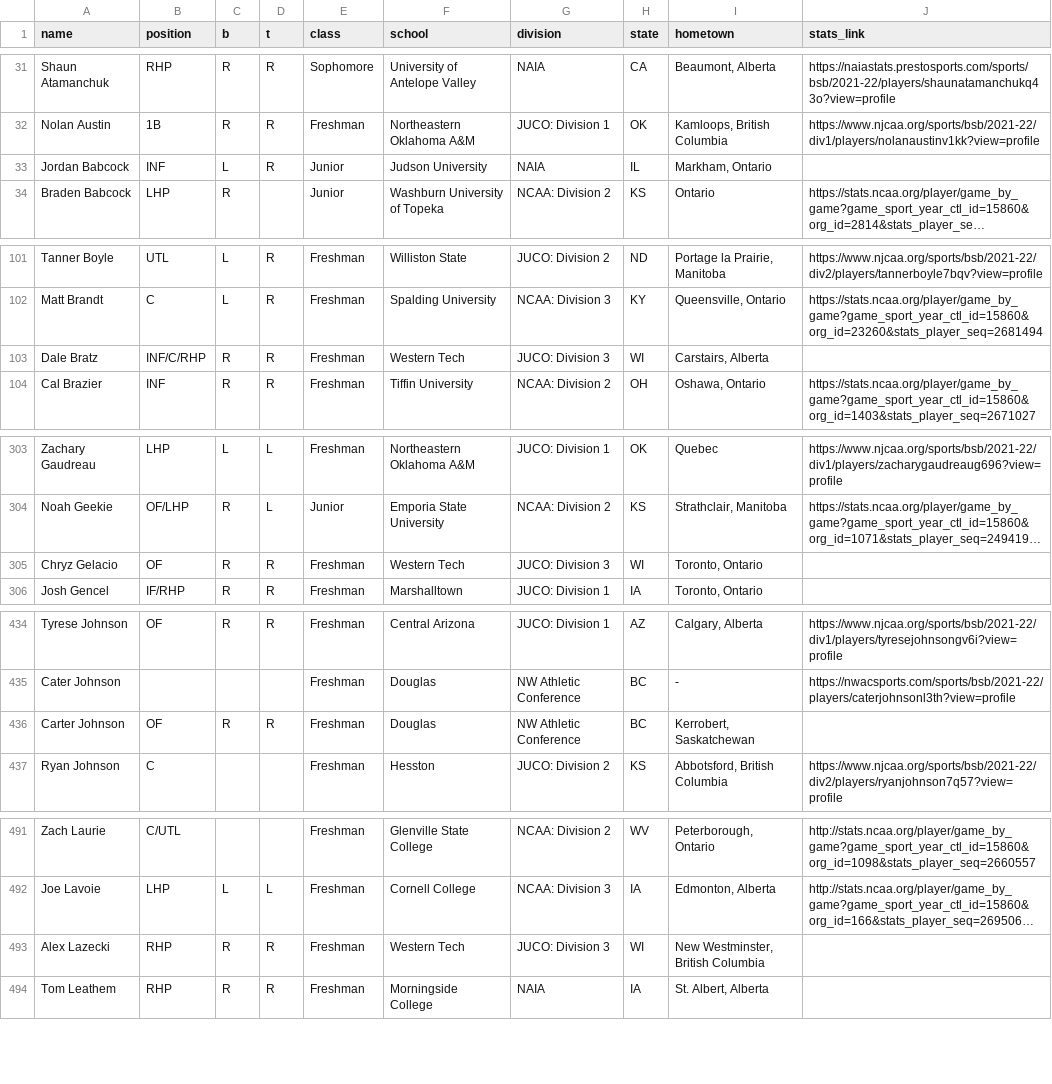
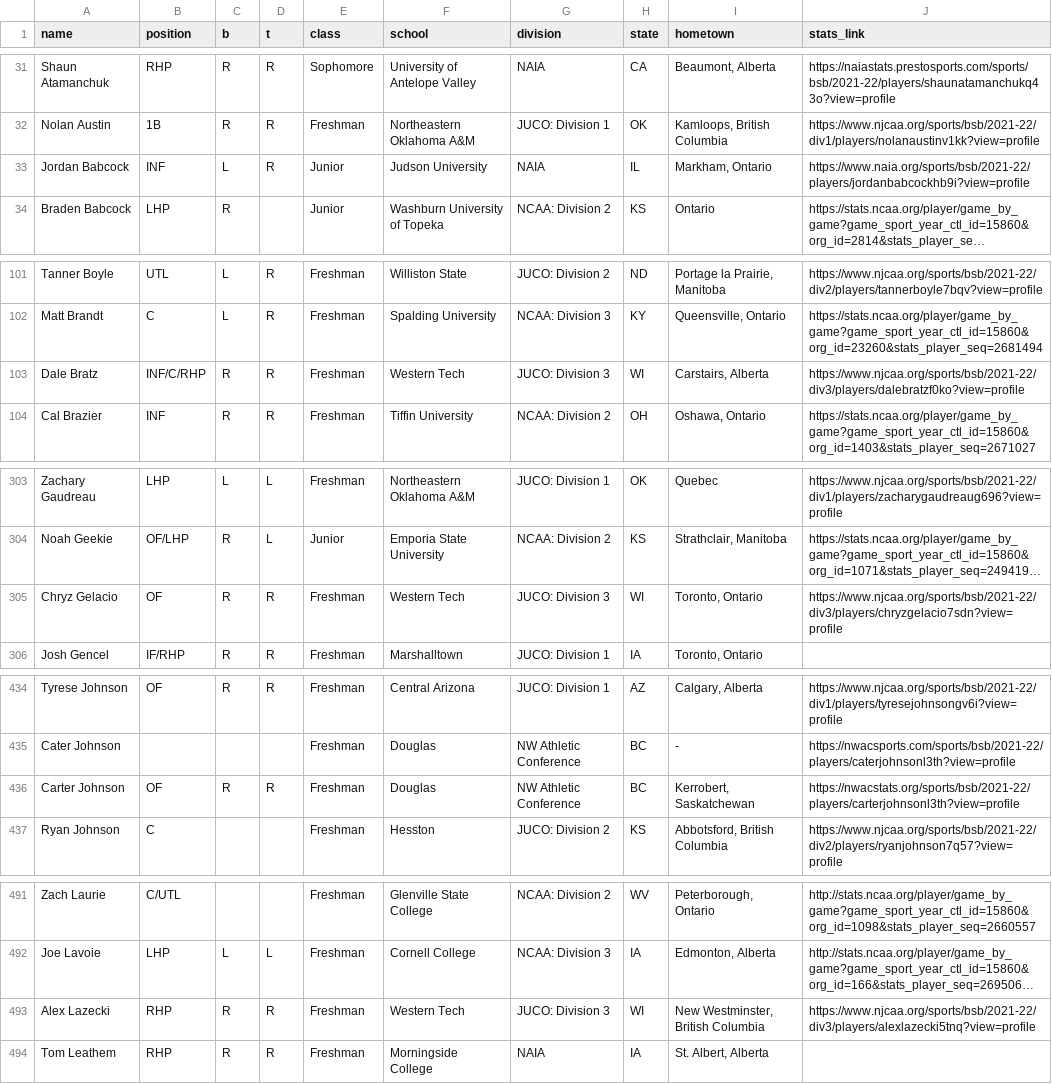
Before and after one commit to peteb206/canadians_in_college_baseball, a CSV file: canadians_2022.csv, drawn as a sheet; only a part is shown, gaps mark what is left out; long unchanged cells end in …; the diff covers the shown part only; the diff names each change by its address in the sheet, - before the commit and + after, or states it on an @@ line.

Commit message:
add new stat links

```diff
--- a/canadians_2022.csv
+++ b/canadians_2022.csv
-J33 (stats_link): (empty)
+J33 (stats_link): https://www.naia.org/sports/bsb/2021-22/players/jordanbabcockhb9i?view=profile
-J103 (stats_link): (empty)
+J103 (stats_link): https://www.njcaa.org/sports/bsb/2021-22/div3/players/dalebratzf0ko?view=profile
-J305 (stats_link): (empty)
+J305 (stats_link): https://www.njcaa.org/sports/bsb/2021-22/div3/players/chryzgelacio7sdn?view=profile
-J436 (stats_link): (empty)
+J436 (stats_link): https://nwacstats.org/sports/bsb/2021-22/players/carterjohnsonl3th?view=profile
-J493 (stats_link): (empty)
+J493 (stats_link): https://www.njcaa.org/sports/bsb/2021-22/div3/players/alexlazecki5tnq?view=profile
```
Also changed, not shown: 2 edited cells elsewhere in this file.
